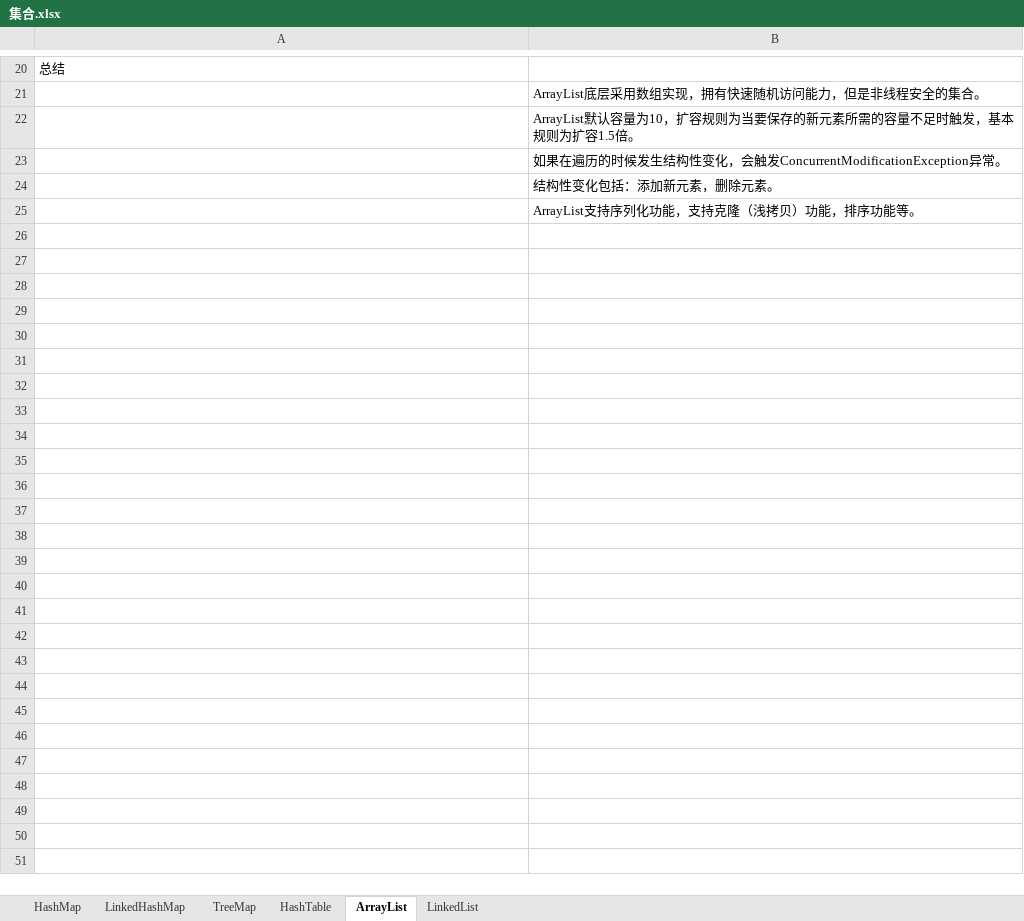
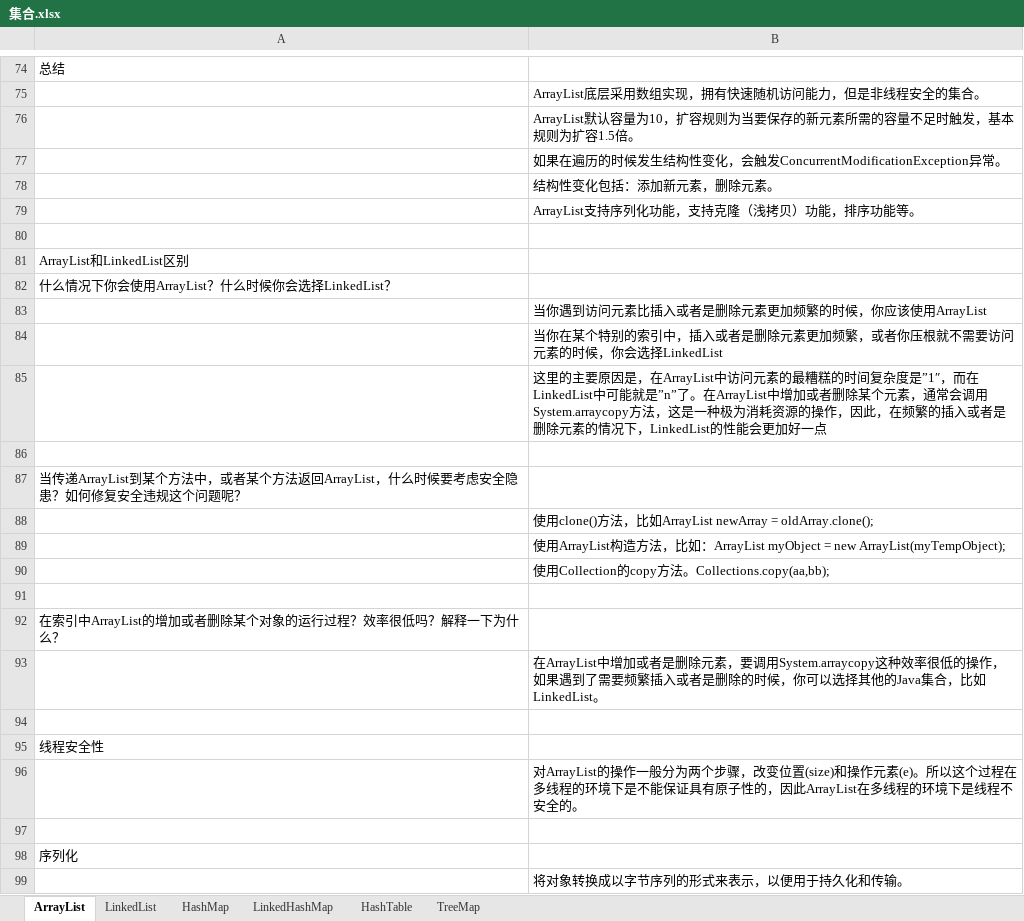
Before and after one commit to xieshiwei/JavaMS, an Excel workbook: 集合/集合.xlsx, sheet ArrayList, drawn as a sheet; only a part is shown, gaps mark what is left out; values as stored, in another font and other column widths than the file's, no borders; the diff covers the shown part only; the diff names each change by its address in the sheet, - before the commit and + after, or states it on an @@ line.

```diff
--- a/集合/集合.xlsx (sheet ArrayList)
+++ b/集合/集合.xlsx (sheet ArrayList)
@@ sheet tab order changed: ArrayList | LinkedList | HashMap | LinkedHashMap | HashTable | TreeMap @@
+row 80: (empty)
+row 81: ArrayList和LinkedList区别
+row 82: 什么情况下你会使用ArrayList？什么时候你会选择LinkedList？
+row 83:  | 当你遇到访问元素比插入或者是删除元素更加频繁的时候，你应该使用ArrayList
+row 84:  | 当你在某个特别的索引中，插入或者是删除元素更加频繁，或者你压根就不需要访问元素的时候，你会选择LinkedList
+row 85:  | 这里的主要原因是，在ArrayList中访问元素的最糟糕的时间复杂度是”1″，而在LinkedList中可能就是”n”了。在ArrayList中增加或者删除某个元素，通常会调用System.arraycopy方法，这是一种极为消耗资源的操作，因此，在频繁的插入或者是删除元素的情况下，LinkedList的性能会更加好一点
+row 86: (empty)
+row 87: 当传递ArrayList到某个方法中，或者某个方法返回ArrayList，什么时候要考虑安全隐患？如何修复安全违规这个问题呢？
+row 88:  | 使用clone()方法，比如ArrayList newArray = oldArray.clone();
+row 89:  | 使用ArrayList构造方法，比如：ArrayList myObject = new ArrayList(myTempObject);
+row 90:  | 使用Collection的copy方法。Collections.copy(aa,bb);
+row 91: (empty)
+row 92: 在索引中ArrayList的增加或者删除某个对象的运行过程？效率很低吗？解释一下为什么？
+row 93:  | 在ArrayList中增加或者是删除元素，要调用System.arraycopy这种效率很低的操作，如果遇到了需要频繁插入或者是删除的时候，你可以选择其他的Java集合，比如LinkedList。
+row 94: (empty)
+row 95: 线程安全性
+row 96:  | 对ArrayList的操作一般分为两个步骤，改变位置(size)和操作元素(e)。所以这个过程在多线程的环境下是不能保证具有原子性的，因此ArrayList在多线程的环境下是线程不安全的。
+row 97: (empty)
+row 98: 序列化
+row 99:  | 将对象转换成以字节序列的形式来表示，以便用于持久化和传输。
```
Also changed, not shown: 68 added rows elsewhere in this sheet.
